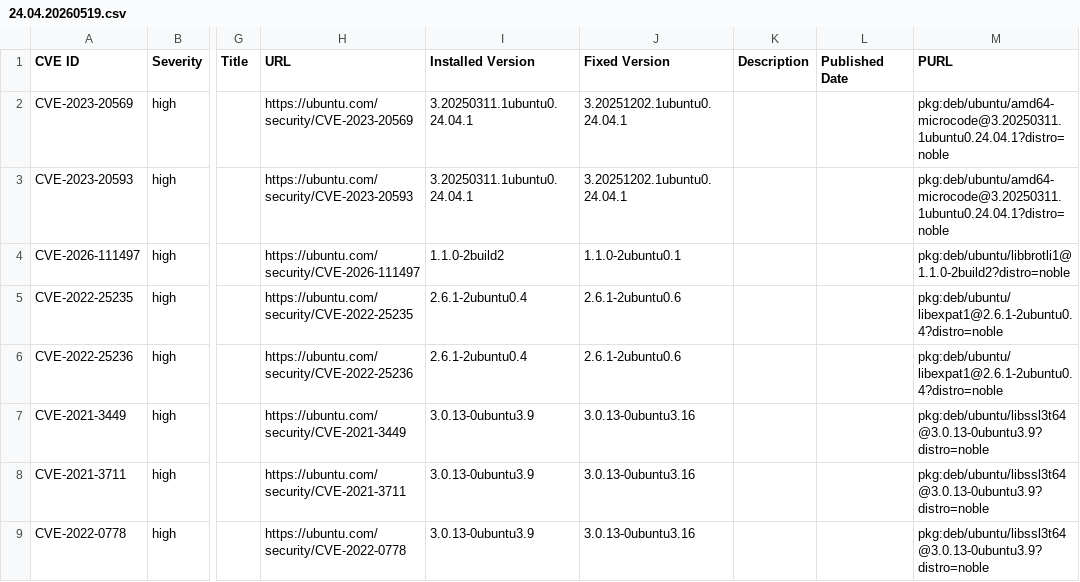
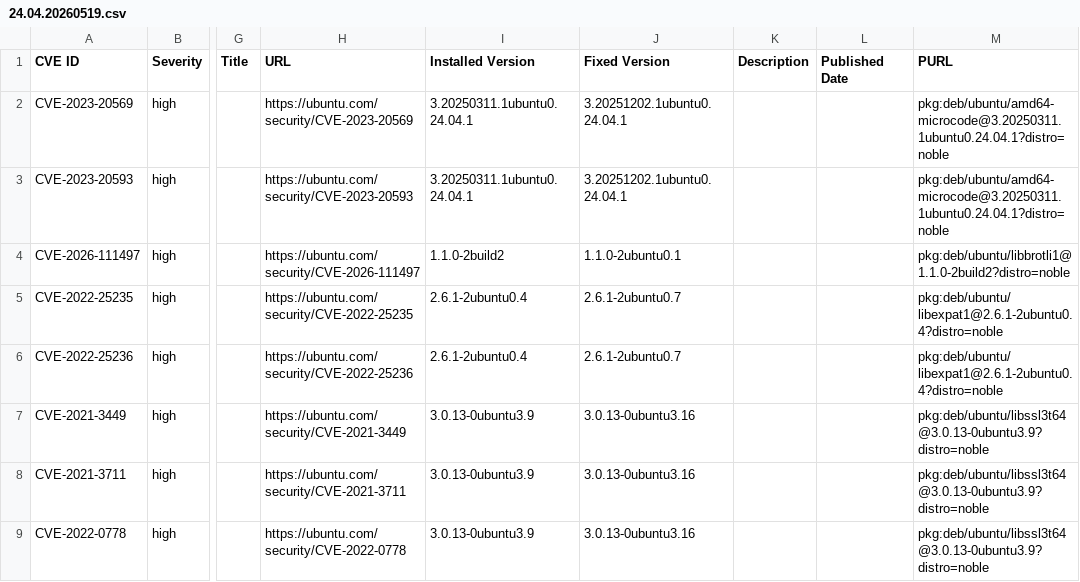
Before and after one commit to canonical/vcf-ubuntu-vulnerabilities, a CSV file: ubuntu-24-04-lts-noble-2/24.04.20260519.csv, drawn as a sheet; only a part is shown, gaps mark what is left out; the diff names each change by its address in the sheet, - before the commit and + after, or states it on an @@ line.

```diff
--- a/ubuntu-24-04-lts-noble-2/24.04.20260519.csv
+++ b/ubuntu-24-04-lts-noble-2/24.04.20260519.csv
-J5:J6 (Fixed Version): 2.6.1-2ubuntu0.6
+J5:J6 (Fixed Version): 2.6.1-2ubuntu0.7
```
Also changed, not shown: ubuntu-24-04-lts-noble-2/24.04.20260615.csv, ubuntu-24-04-lts-noble-2/24.04.20260702.csv, 8 other files.
